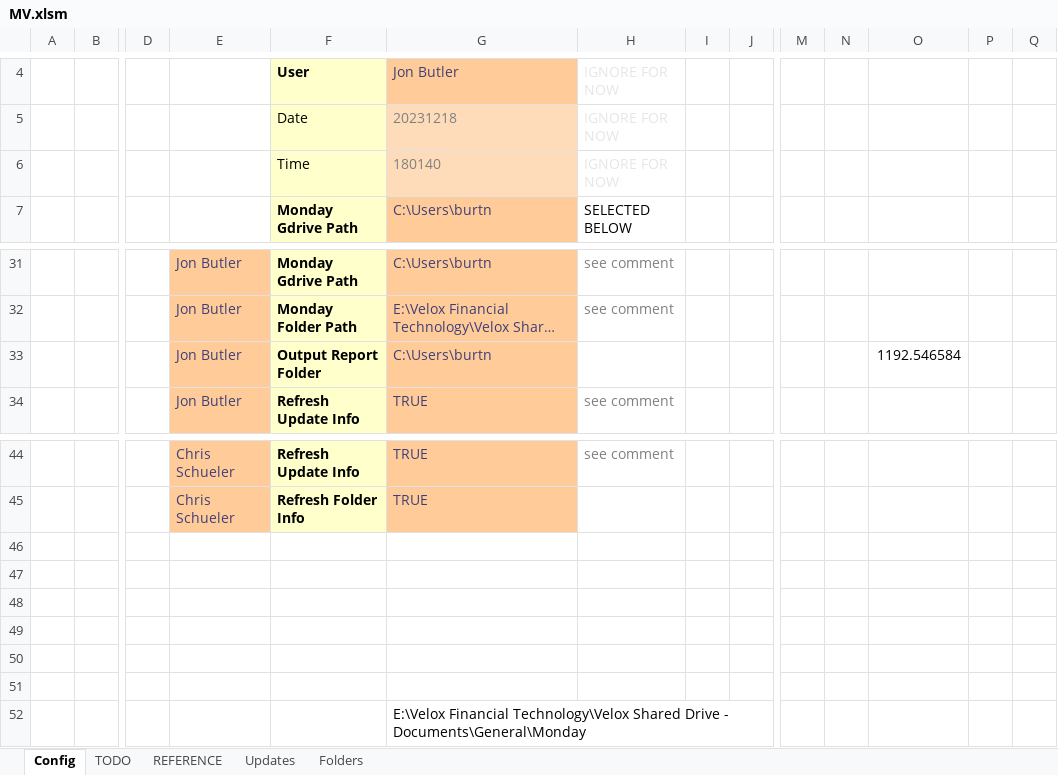
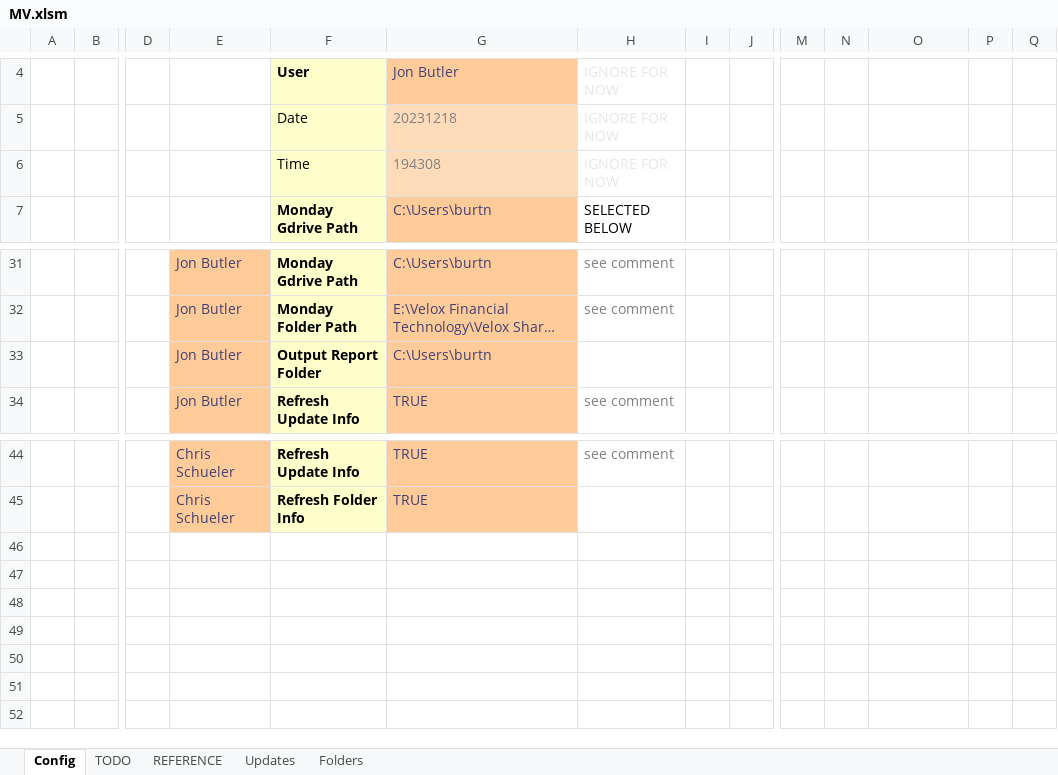
Before and after one commit to burtnolej/excelvba, an Excel workbook: MV.xlsm/MV.xlsm, sheet Config, drawn as a sheet; only a part is shown, gaps mark what is left out; long unchanged cells end in …; values as stored, in another font and other column widths than the file's, no borders; charts and pictures not drawn; rows hold the shown columns only; the diff names each change by its address in the sheet, - before the commit and + after, or states it on an @@ line.

```diff
--- a/MV.xlsm/MV.xlsm (sheet Config)
+++ b/MV.xlsm/MV.xlsm (sheet Config)
-G6: 180140
+G6: 194308
-O33: 1192.546584
+O33: (empty)
-row 46: (empty)
-row 47: (empty)
-row 48: (empty)
-row 49: (empty)
-row 50: (empty)
-row 51: (empty)
-row 52:  |  |  |  |  | E:\Velox Financial Technology\Velox Shared Drive - Documents\General\Monday
```
Also changed, not shown: charts or pictures, 1 other file.
